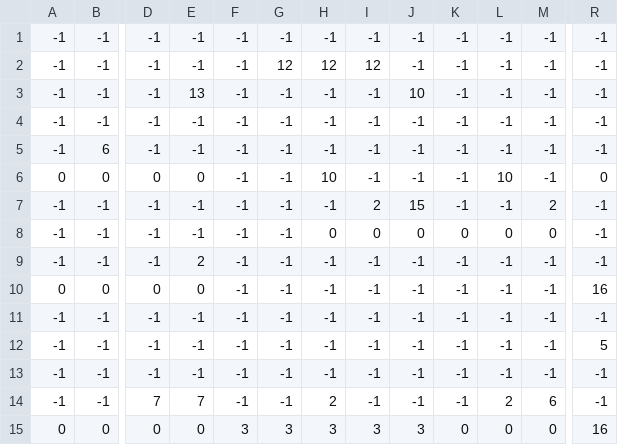
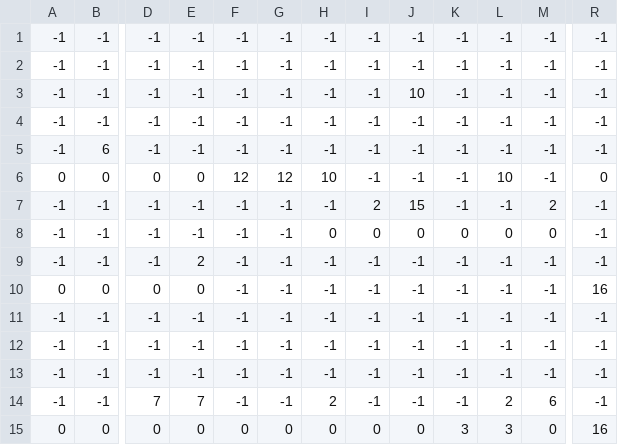
Before and after one commit to Shinichirou-S12/teamfile01, a CSV file: data/DATA2/maptest01.csv, drawn as a sheet; only a part is shown, gaps mark what is left out; the diff names each change by its address in the sheet, - before the commit and + after, or states it on an @@ line.

```diff
--- a/data/DATA2/maptest01.csv
+++ b/data/DATA2/maptest01.csv
-G2: 12
+G2: -1
-H2: 12
+H2: -1
-I2: 12
+I2: -1
-E3: 13
+E3: -1
-F6: -1
+F6: 12
-G6: -1
+G6: 12
-R12: 5
+R12: -1
-F15: 3
+F15: 0
-G15: 3
+G15: 0
-H15: 3
+H15: 0
-I15: 3
+I15: 0
-J15: 3
+J15: 0
-K15: 0
+K15: 3
-L15: 0
+L15: 3
```
Also changed, not shown: 7 other files.
